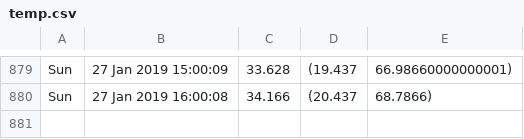
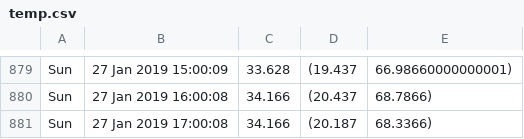
Before and after one commit to alfalimajuliett/QlabTempData, a CSV file: temp.csv, drawn as a sheet; only a part is shown, gaps mark what is left out; the diff names each change by its address in the sheet, - before the commit and + after, or states it on an @@ line.

Commit message:
Update data

```diff
--- a/temp.csv
+++ b/temp.csv
+row 881: Sun | 27 Jan 2019 17:00:08 | 34.166 | (20.187 | 68.3366)
```
